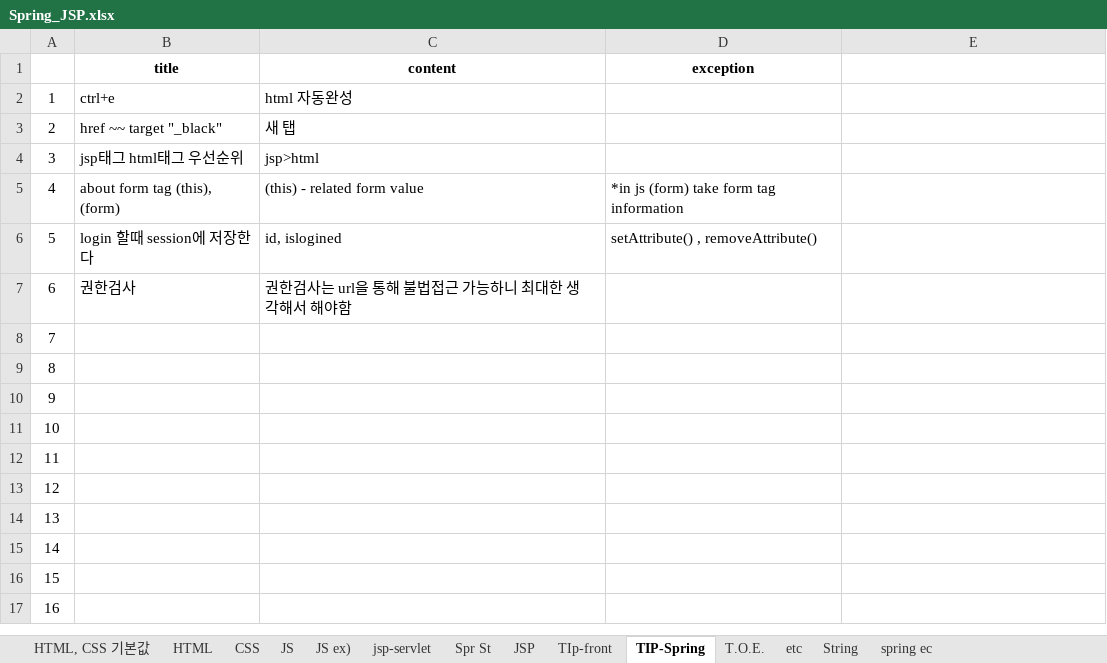
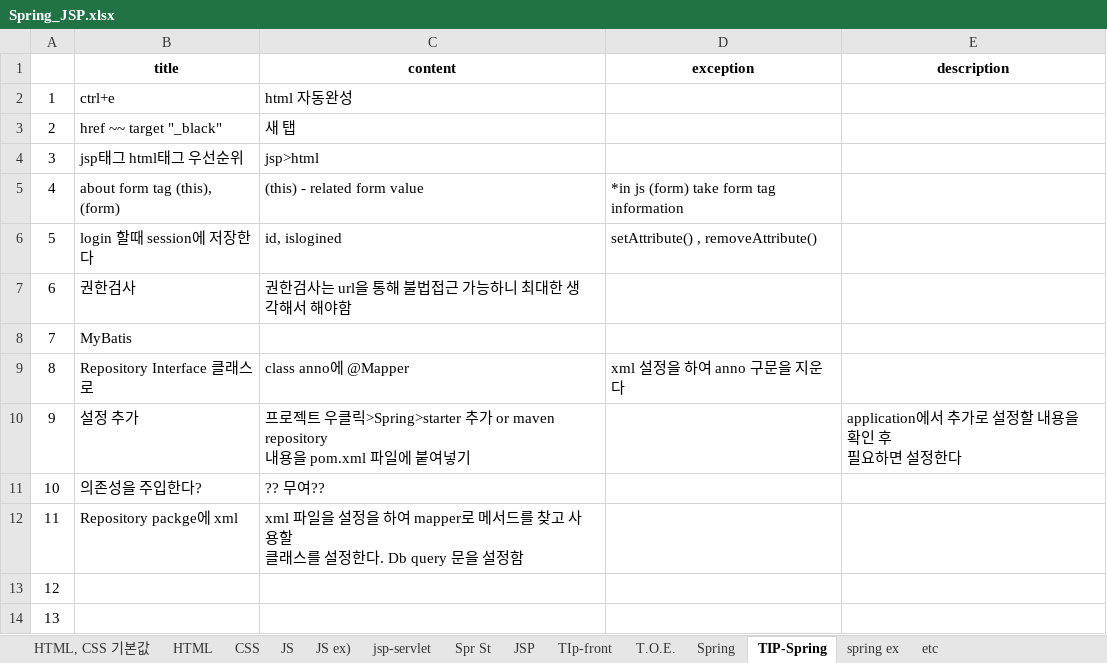
Before and after one commit to aisiwonhae29/spring, an Excel workbook: Spring_JSP.xlsx, sheet TIP-Spring, drawn as a sheet; only a part is shown; the shorter side is filled out with more unchanged rows; values as stored, in another font and other column widths than the file's, no borders; ↵ is a line break in a cell; the diff names each change by its address in the sheet, - before the commit and + after, or states it on an @@ line.

```diff
--- a/Spring_JSP.xlsx (sheet TIP-Spring)
+++ b/Spring_JSP.xlsx (sheet TIP-Spring)
-sheet tab: String
+sheet tab: Spring
-sheet tab: spring ec
+sheet tab: spring ex
@@ sheet tab order changed: HTML, CSS 기본값 | HTML | CSS | JS | JS ex) | jsp-servlet | Spr St | JSP | TIp-front | T.O.E. | Spring | TIP-Spring | spring ex | etc @@
-E1: (empty)
+E1: description
-B8 (title): (empty)
+B8 (title): MyBatis
-B9 (title): (empty)
+B9 (title): Repository Interface 클래스로
-C9 (content): (empty)
+C9 (content): class anno에 @Mapper
-D9 (exception): (empty)
+D9 (exception): xml 설정을 하여 anno 구문을 지운다
-B10 (title): (empty)
+B10 (title): 설정 추가
-C10 (content): (empty)
+C10 (content): 프로젝트 우클릭>Spring>starter 추가 or maven repository ↵ 내용을 pom.xml 파일에 붙여넣기
-E10 (description): (empty)
+E10 (description): application에서 추가로 설정할 내용을 확인 후 ↵ 필요하면 설정한다
-B11 (title): (empty)
+B11 (title): 의존성을 주입한다?
-C11 (content): (empty)
+C11 (content): ?? 무여??
-B12 (title): (empty)
+B12 (title): Repository packge에 xml
-C12 (content): (empty)
+C12 (content): xml 파일을 설정을 하여 mapper로 메서드를 찾고 사용할 ↵ 클래스를 설정한다. Db query 문을 설정함
```
Also changed, not shown: sheet Spring, sheet spring ex, sheet T.O.E., 프로젝트.xlsx, 1 other file.
